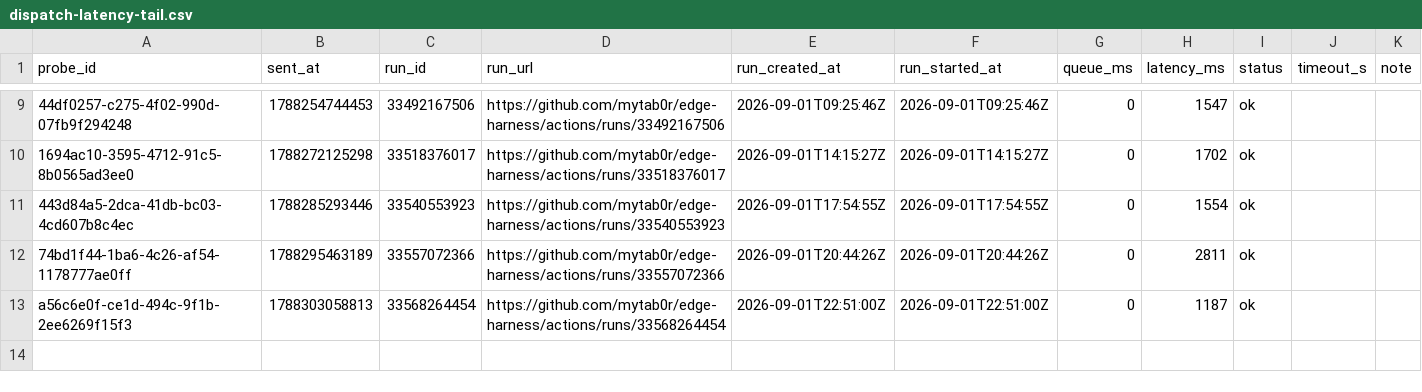
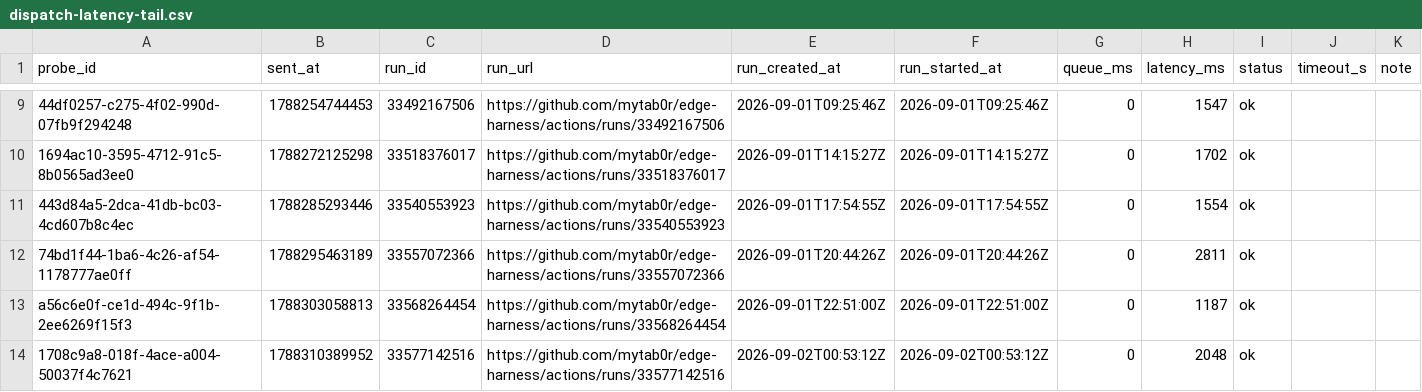
Before and after one commit to mytab0r/edge-harness, a CSV file: docs/research/data/dispatch-latency-tail.csv, drawn as a sheet; only a part is shown, gaps mark what is left out; the diff names each change by its address in the sheet, - before the commit and + after, or states it on an @@ line.

Commit message:
probe 1708c9a8-018f-4ace-a004-50037f4c7621: 2048 ms

```diff
--- a/docs/research/data/dispatch-latency-tail.csv
+++ b/docs/research/data/dispatch-latency-tail.csv
+row 14: 1708c9a8-018f-4ace-a004-50037f4c7621 | 1788310389952 | 33577142516 | https://github.com/mytab0r/edge-harness/actions/runs/33577142516 | 2026-09-02T00:53:12Z | 2026-09-02T00:53:12Z | 0 | 2048 | ok
```
